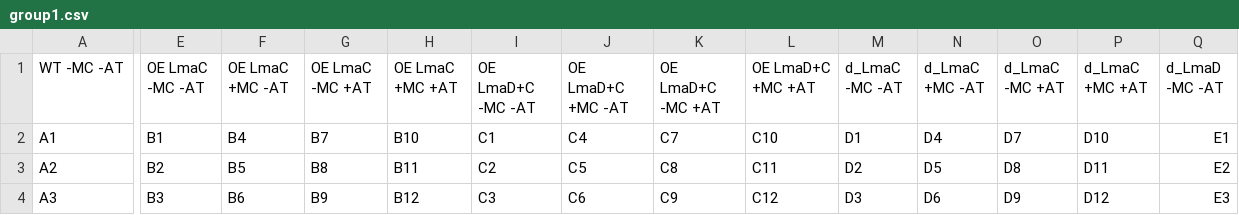
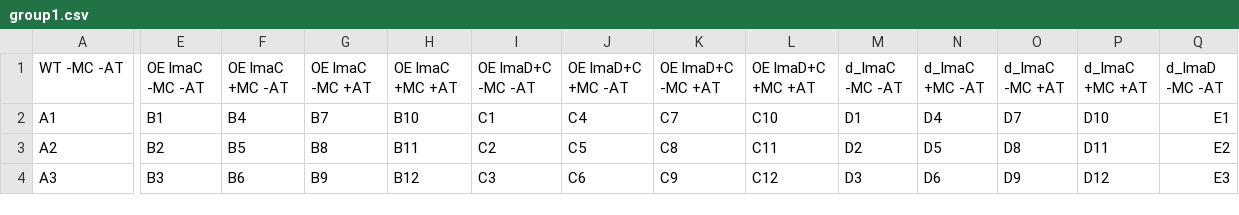
Before and after one commit to LooLzzz/Zohar, a CSV file: Lysis Curve/LmaDC/groups/group1.csv, drawn as a sheet; only a part is shown, gaps mark what is left out; the diff covers the shown part only; the diff names each change by its address in the sheet, - before the commit and + after, or states it on an @@ line.

```diff
--- a/Lysis Curve/LmaDC/groups/group1.csv
+++ b/Lysis Curve/LmaDC/groups/group1.csv
-E1: OE LmaC -MC -AT
+E1: OE lmaC -MC -AT
-F1: OE LmaC +MC -AT
+F1: OE lmaC +MC -AT
-G1: OE LmaC -MC +AT
+G1: OE lmaC -MC +AT
-H1: OE LmaC +MC +AT
+H1: OE lmaC +MC +AT
-I1: OE LmaD+C -MC -AT
+I1: OE lmaD+C -MC -AT
-J1: OE LmaD+C +MC -AT
+J1: OE lmaD+C +MC -AT
-K1: OE LmaD+C -MC +AT
+K1: OE lmaD+C -MC +AT
-L1: OE LmaD+C +MC +AT
+L1: OE lmaD+C +MC +AT
-M1: d_LmaC -MC -AT
+M1: d_lmaC -MC -AT
-N1: d_LmaC +MC -AT
+N1: d_lmaC +MC -AT
-O1: d_LmaC -MC +AT
+O1: d_lmaC -MC +AT
-P1: d_LmaC +MC +AT
+P1: d_lmaC +MC +AT
-Q1: d_LmaD -MC -AT
+Q1: d_lmaD -MC -AT
```
Also changed, not shown: 3 edited cells elsewhere in this file, 17 other files.
